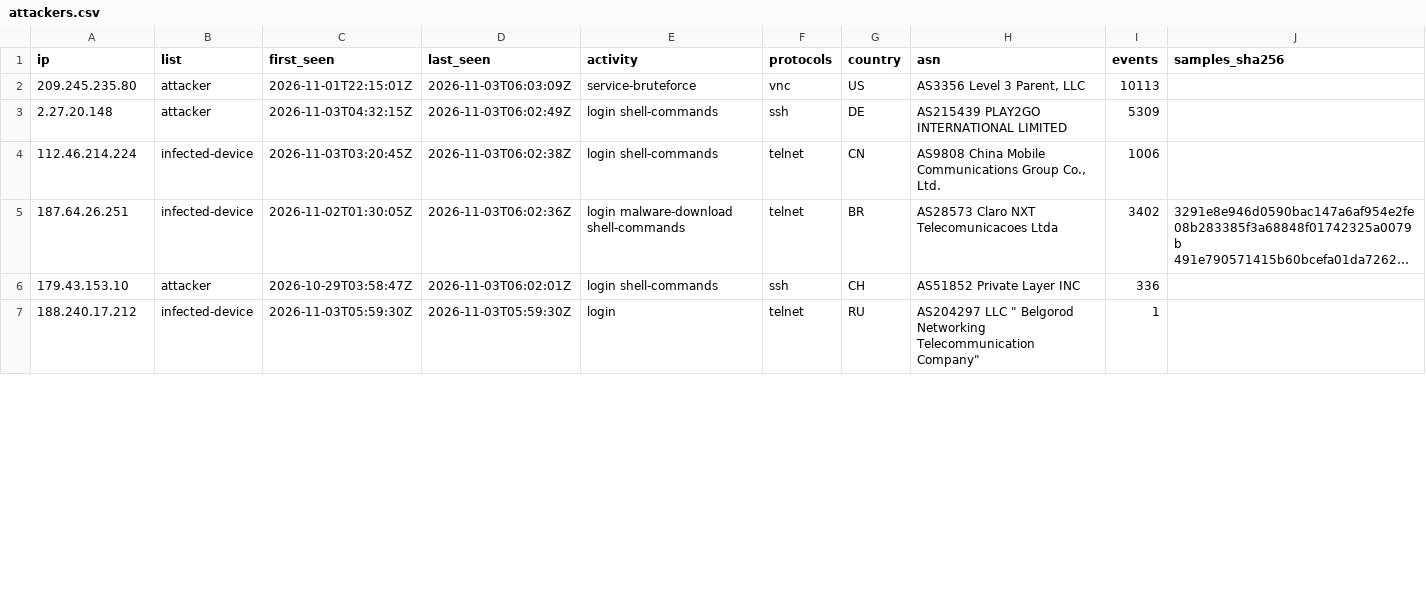
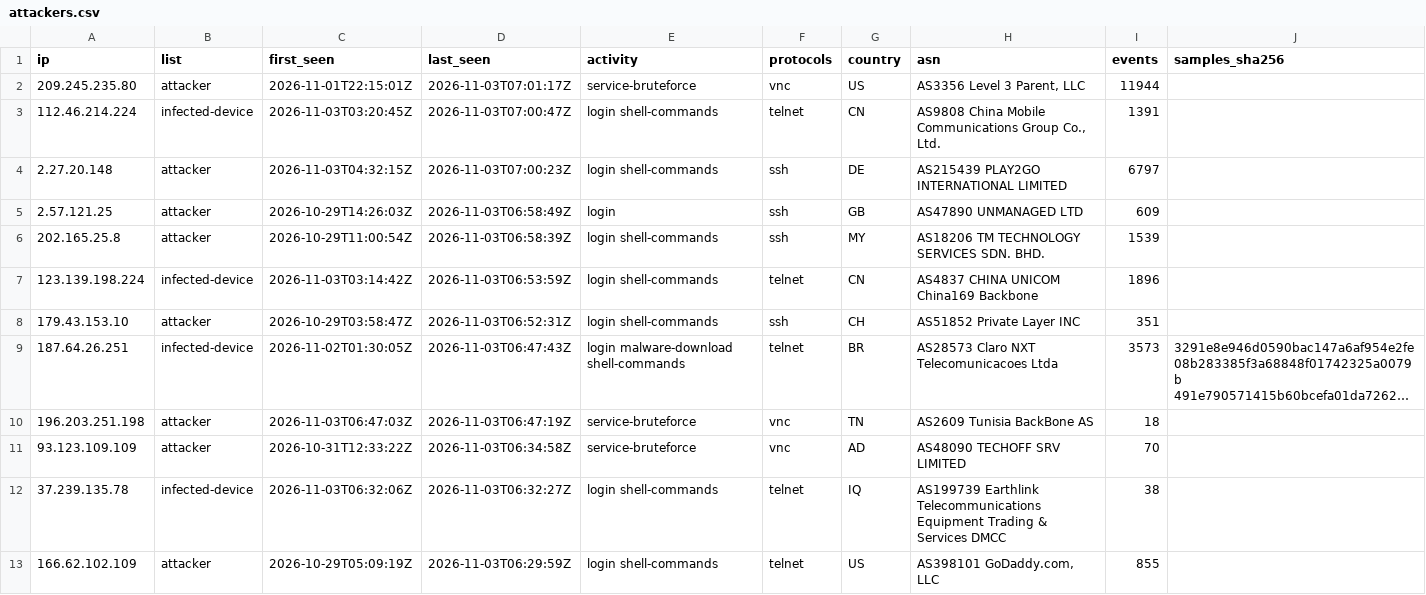
Before and after one commit to 0x1-so/honeypot-blocklist, a CSV file: attackers.csv, drawn as a sheet; only a part is shown; the shorter side is filled out with more unchanged rows; long unchanged cells end in …; removed rows and columns are numbered as before the commit, all else as after; the diff covers the shown part only; the diff names each change by its address in the sheet, - before the commit and + after, or states it on an @@ line.

Commit message:
feed: 682 attackers, 542 infected devices (2026-11-03T07:01:20Z)

```diff
--- a/attackers.csv
+++ b/attackers.csv
-D2 (last_seen): 2026-11-03T06:03:09Z
+D2 (last_seen): 2026-11-03T07:01:17Z
-I2 (events): 10113
+I2 (events): 11944
+row 3: 112.46.214.224 | infected-device | 2026-11-03T03:20:45Z | 2026-11-03T07:00:47Z | login shell-commands | telnet | CN | AS9808 China Mobile Communications Group Co., Ltd. | 1391
-D4 (last_seen): 2026-11-03T06:02:49Z
+D4 (last_seen): 2026-11-03T07:00:23Z
-I4 (events): 5309
+I4 (events): 6797
+row 5: 2.57.121.25 | attacker | 2026-10-29T14:26:03Z | 2026-11-03T06:58:49Z | login | ssh | GB | AS47890 UNMANAGED LTD | 609
+row 6: 202.165.25.8 | attacker | 2026-10-29T11:00:54Z | 2026-11-03T06:58:39Z | login shell-commands | ssh | MY | AS18206 TM TECHNOLOGY SERVICES SDN. BHD. | 1539
-A7 (ip): 112.46.214.224
+A7 (ip): 123.139.198.224
-C7 (first_seen): 2026-11-03T03:20:45Z
+C7 (first_seen): 2026-11-03T03:14:42Z
-D7 (last_seen): 2026-11-03T06:02:38Z
+D7 (last_seen): 2026-11-03T06:53:59Z
-H7 (asn): AS9808 China Mobile Communications Group Co., Ltd.
+H7 (asn): AS4837 CHINA UNICOM China169 Backbone
-I7 (events): 1006
+I7 (events): 1896
+row 8: 179.43.153.10 | attacker | 2026-10-29T03:58:47Z | 2026-11-03T06:52:31Z | login shell-commands | ssh | CH | AS51852 Private Layer INC | 351
-D9 (last_seen): 2026-11-03T06:02:36Z
+D9 (last_seen): 2026-11-03T06:47:43Z
-I9 (events): 3402
+I9 (events): 3573
-row 6: 179.43.153.10 | attacker | 2026-10-29T03:58:47Z | 2026-11-03T06:02:01Z | login shell-commands | ssh | CH | AS51852 Private Layer INC | 336
+row 10: 196.203.251.198 | attacker | 2026-11-03T06:47:03Z | 2026-11-03T06:47:19Z | service-bruteforce | vnc | TN | AS2609 Tunisia BackBone AS | 18
+row 11: 93.123.109.109 | attacker | 2026-10-31T12:33:22Z | 2026-11-03T06:34:58Z | service-bruteforce | vnc | AD | AS48090 TECHOFF SRV LIMITED | 70
+row 12: 37.239.135.78 | infected-device | 2026-11-03T06:32:06Z | 2026-11-03T06:32:27Z | login shell-commands | telnet | IQ | AS199739 Earthlink Telecommunications Equipment Trading & Services DMCC | 38
+row 13: 166.62.102.109 | attacker | 2026-10-29T05:09:19Z | 2026-11-03T06:29:59Z | login shell-commands | telnet | US | AS398101 GoDaddy.com, LLC | 855
```
Also changed, not shown: 4 added rows and 7 removed rows elsewhere in this file, 4 other files.
